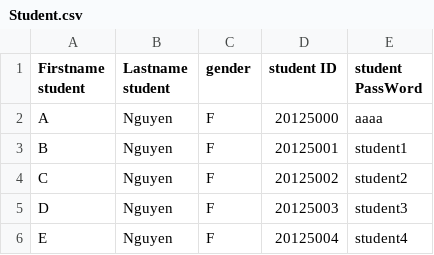
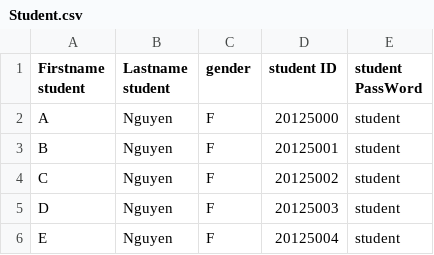
Before and after one commit to hiimkhang/Student-Management-System, a CSV file: Project_CS/Project_CS/Student.csv, drawn as a sheet.

Commit message:
update student function

```diff
--- a/Project_CS/Project_CS/Student.csv
+++ b/Project_CS/Project_CS/Student.csv
@@ -1,6 +1,6 @@
 Firstname student,Lastname student,gender,student ID,student PassWord
-A,Nguyen,F,20125000,aaaa
-B,Nguyen,F,20125001,student1
-C,Nguyen,F,20125002,student2
-D,Nguyen,F,20125003,student3
-E,Nguyen,F,20125004,student4
+A,Nguyen,F,20125000,student
+B,Nguyen,F,20125001,student
+C,Nguyen,F,20125002,student
+D,Nguyen,F,20125003,student
+E,Nguyen,F,20125004,student
```
Also changed, not shown: Project_CS/Project_CS/Staff.csv, 3 other files.
